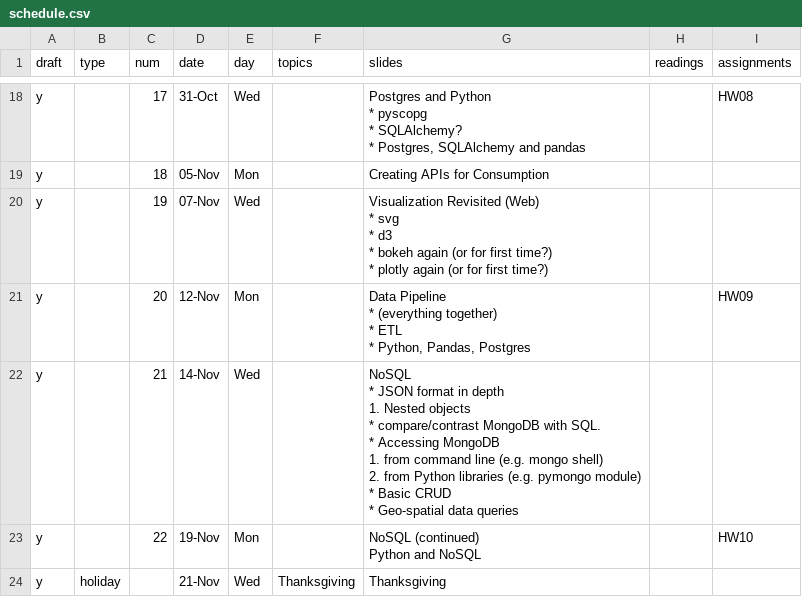
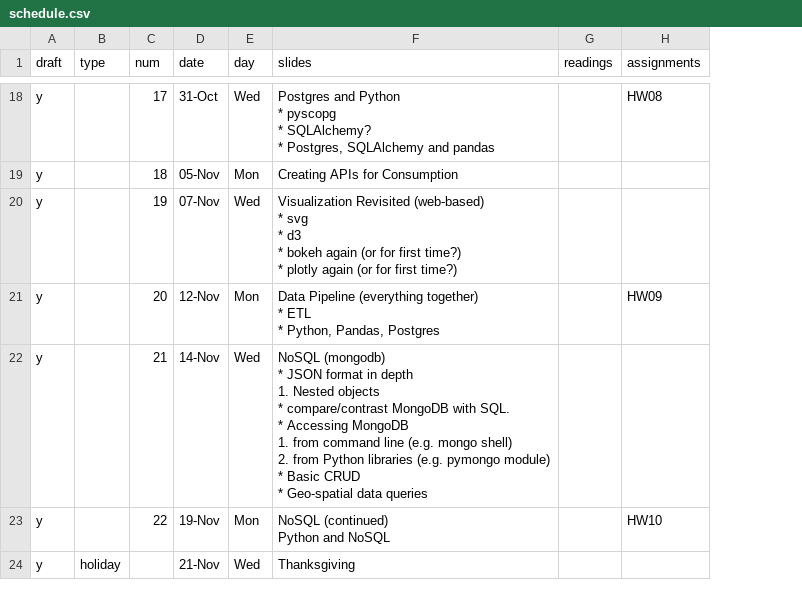
Before and after one commit to foureyes/backup-csci-ua.0480-fall2019-003, a CSV file: _data/schedule.csv, drawn as a sheet; only a part is shown, gaps mark what is left out; removed rows and columns are numbered as before the commit, all else as after; ↵ is a line break in a cell; the diff covers the shown part only; the diff names each change by its address in the sheet, - before the commit and + after, or states it on an @@ line.

Commit message:
fix up schedule

```diff
--- a/_data/schedule.csv
+++ b/_data/schedule.csv
-column F (topics), row 24: Thanksgiving
-F20 (slides): Visualization Revisited (Web) ↵ * svg…
+F20 (slides): Visualization Revisited (web-based) ↵ * svg…
-F21 (slides): Data Pipeline ↵ * (everything together)…
+F21 (slides): Data Pipeline (everything together)…
-F22 (slides): NoSQL ↵ * JSON…
+F22 (slides): NoSQL (mongodb) ↵ * JSON…
```
Also changed, not shown: 12 edited cells elsewhere in this file, 7 other files.
